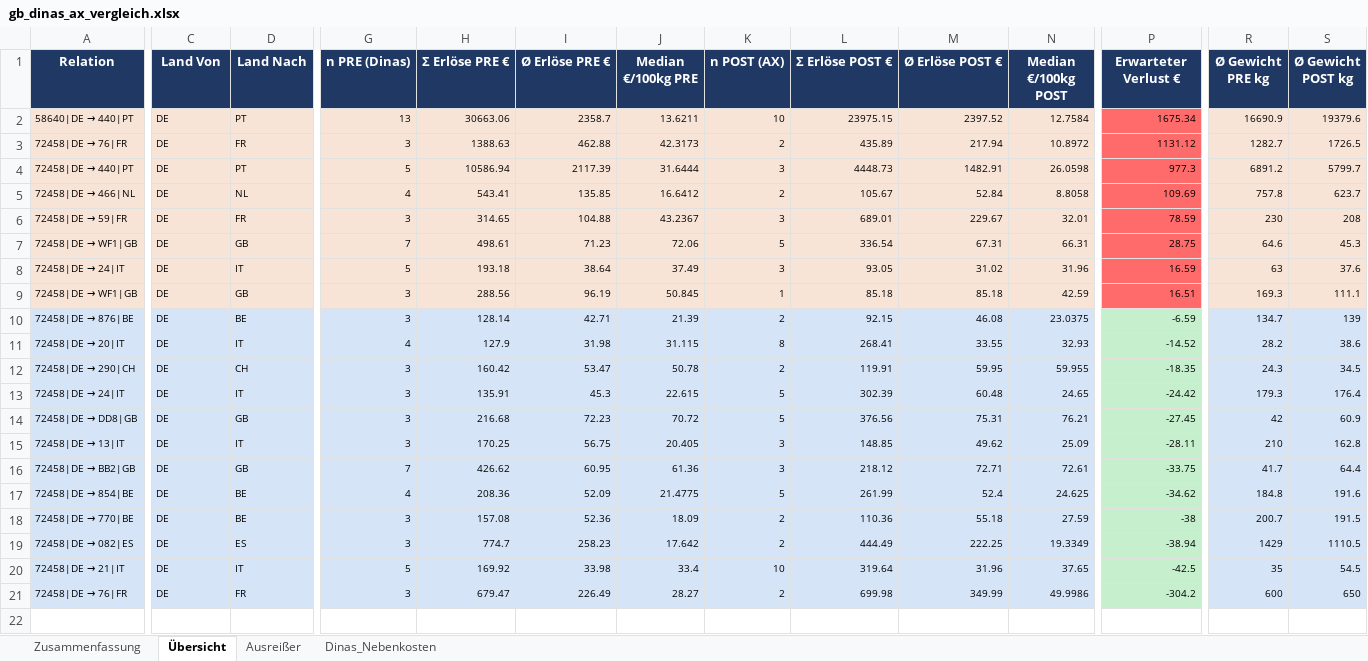
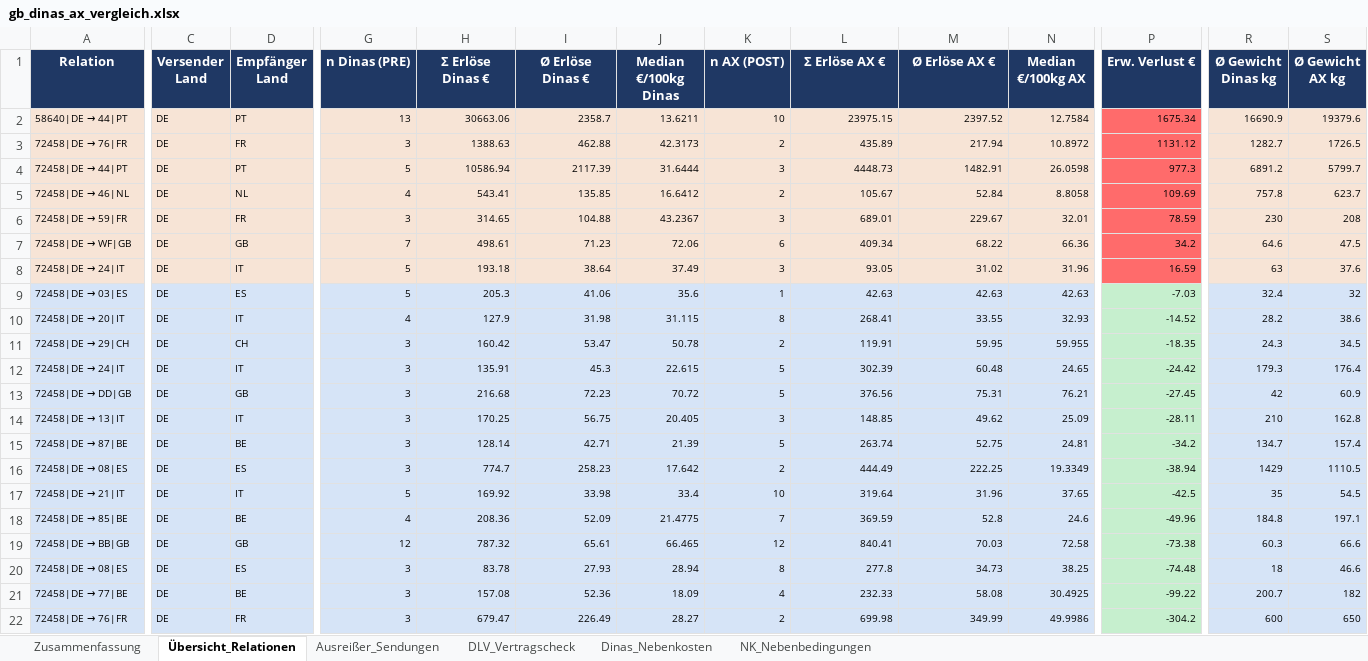
Before and after one commit to cengel-cengel/TMS, an Excel workbook: output/gb_dinas_ax_vergleich.xlsx, sheet Übersicht_Relationen, drawn as a sheet; only a part is shown, gaps mark what is left out; values as stored, in another font and other column widths than the file's, no borders; removed rows and columns are numbered as before the commit, all else as after; rows hold the shown columns only; the diff covers the shown part only; the diff names each change by its address in the sheet, - before the commit and + after, or states it on an @@ line.

```diff
--- a/output/gb_dinas_ax_vergleich.xlsx (sheet Übersicht_Relationen)
+++ b/output/gb_dinas_ax_vergleich.xlsx (sheet Übersicht_Relationen)
-sheet tab: Übersicht
+sheet tab: Übersicht_Relationen
-sheet tab: Ausreißer
+sheet tab: Ausreißer_Sendungen
+sheet tab: DLV_Vertragscheck
+sheet tab: NK_Nebenbedingungen
-C1: Land Von
+C1: Versender Land
-D1: Land Nach
+D1: Empfänger Land
-G1: n PRE (Dinas)
+G1: n Dinas (PRE)
-H1: Σ Erlöse PRE €
+H1: Σ Erlöse Dinas €
-I1: Ø Erlöse PRE €
+I1: Ø Erlöse Dinas €
-J1: Median €/100kg PRE
+J1: Median €/100kg Dinas
-K1: n POST (AX)
+K1: n AX (POST)
-L1: Σ Erlöse POST €
+L1: Σ Erlöse AX €
-M1: Ø Erlöse POST €
+M1: Ø Erlöse AX €
-N1: Median €/100kg POST
+N1: Median €/100kg AX
-P1: Erwarteter Verlust €
+P1: Erw. Verlust €
-R1: Ø Gewicht PRE kg
+R1: Ø Gewicht Dinas kg
-S1: Ø Gewicht POST kg
+S1: Ø Gewicht AX kg
@@ A2 (Relation): 58640|DE → 440|PT → 58640|DE → 44|PT @@
@@ A4 (Relation): 72458|DE → 440|PT → 72458|DE → 44|PT @@
@@ A5 (Relation): 72458|DE → 466|NL → 72458|DE → 46|NL @@
@@ A7 (Relation): 72458|DE → WF1|GB → 72458|DE → WF|GB @@
-K7 (n AX (POST)): 5
+K7 (n AX (POST)): 6
-L7 (Σ Erlöse AX €): 336.54
+L7 (Σ Erlöse AX €): 409.34
-M7 (Ø Erlöse AX €): 67.31
+M7 (Ø Erlöse AX €): 68.22
-N7 (Median €/100kg AX): 66.31
+N7 (Median €/100kg AX): 66.36
-P7 (Erw. Verlust €): 28.75
+P7 (Erw. Verlust €): 34.2
-S7 (Ø Gewicht AX kg): 45.3
+S7 (Ø Gewicht AX kg): 47.5
-row 9: 72458|DE → WF1|GB | DE | GB | 3 | 288.56 | 96.19 | 50.845 | 1 | 85.18 | 85.18 | 42.59 | 16.51 | 169.3 | 111.1
-row 10: 72458|DE → 876|BE | DE | BE | 3 | 128.14 | 42.71 | 21.39 | 2 | 92.15 | 46.08 | 23.0375 | -6.59 | 134.7 | 139
+row 9: 72458|DE → 03|ES | DE | ES | 5 | 205.3 | 41.06 | 35.6 | 1 | 42.63 | 42.63 | 42.63 | -7.03 | 32.4 | 32
@@ A11 (Relation): 72458|DE → 290|CH → 72458|DE → 29|CH @@
@@ A13 (Relation): 72458|DE → DD8|GB → 72458|DE → DD|GB @@
-row 16: 72458|DE → BB2|GB | DE | GB | 7 | 426.62 | 60.95 | 61.36 | 3 | 218.12 | 72.71 | 72.61 | -33.75 | 41.7 | 64.4
-row 17: 72458|DE → 854|BE | DE | BE | 4 | 208.36 | 52.09 | 21.4775 | 5 | 261.99 | 52.4 | 24.625 | -34.62 | 184.8 | 191.6
-row 18: 72458|DE → 770|BE | DE | BE | 3 | 157.08 | 52.36 | 18.09 | 2 | 110.36 | 55.18 | 27.59 | -38 | 200.7 | 191.5
+row 15: 72458|DE → 87|BE | DE | BE | 3 | 128.14 | 42.71 | 21.39 | 5 | 263.74 | 52.75 | 24.81 | -34.2 | 134.7 | 157.4
@@ A16 (Relation): 72458|DE → 082|ES → 72458|DE → 08|ES @@
+row 18: 72458|DE → 85|BE | DE | BE | 4 | 208.36 | 52.09 | 21.4775 | 7 | 369.59 | 52.8 | 24.6 | -49.96 | 184.8 | 197.1
+row 19: 72458|DE → BB|GB | DE | GB | 12 | 787.32 | 65.61 | 66.465 | 12 | 840.41 | 70.03 | 72.58 | -73.38 | 60.3 | 66.6
+row 20: 72458|DE → 08|ES | DE | ES | 3 | 83.78 | 27.93 | 28.94 | 8 | 277.8 | 34.73 | 38.25 | -74.48 | 18 | 46.6
+row 21: 72458|DE → 77|BE | DE | BE | 3 | 157.08 | 52.36 | 18.09 | 4 | 232.33 | 58.08 | 30.4925 | -99.22 | 200.7 | 182
```
Also changed, not shown: 3 edited cells elsewhere in this sheet, sheet Dinas_Nebenkosten, sheet Ausreißer_Sendungen, sheet Zusammenfassung, 3 other files.
